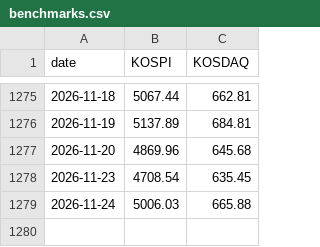
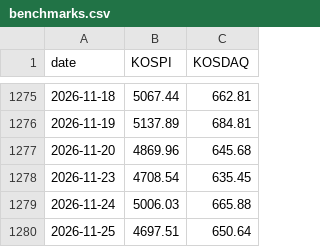
Before and after one commit to raspos/gaemi-index, a CSV file: data/benchmarks.csv, drawn as a sheet; only a part is shown, gaps mark what is left out; the diff names each change by its address in the sheet, - before the commit and + after, or states it on an @@ line.

```diff
--- a/data/benchmarks.csv
+++ b/data/benchmarks.csv
+row 1280: 2026-11-25 | 4697.51 | 650.64
```
Also changed, not shown: data/gaemi50_abs_constituents.csv, data/gaemi50_pure_constituents.csv, 25 other files.
